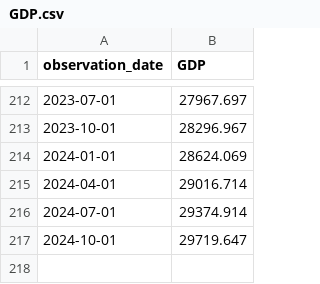
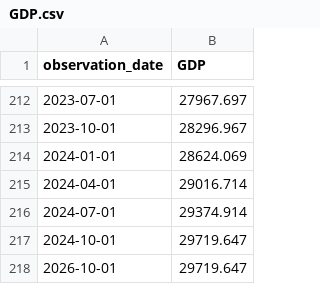
Before and after one commit to pvt198/tesis, a CSV file: datos_economicos/GDP.csv (was GDP.csv), drawn as a sheet; only a part is shown, gaps mark what is left out.

```diff
--- a/GDP.csv
+++ b/datos_economicos/GDP.csv
@@ -217 +217,2 @@ observation_date,GDP
 2024-10-01,29719.647
+2026-10-01,29719.647
```
Also changed, not shown: prices/2021.csv, prices/2022.csv, 37 other files.
